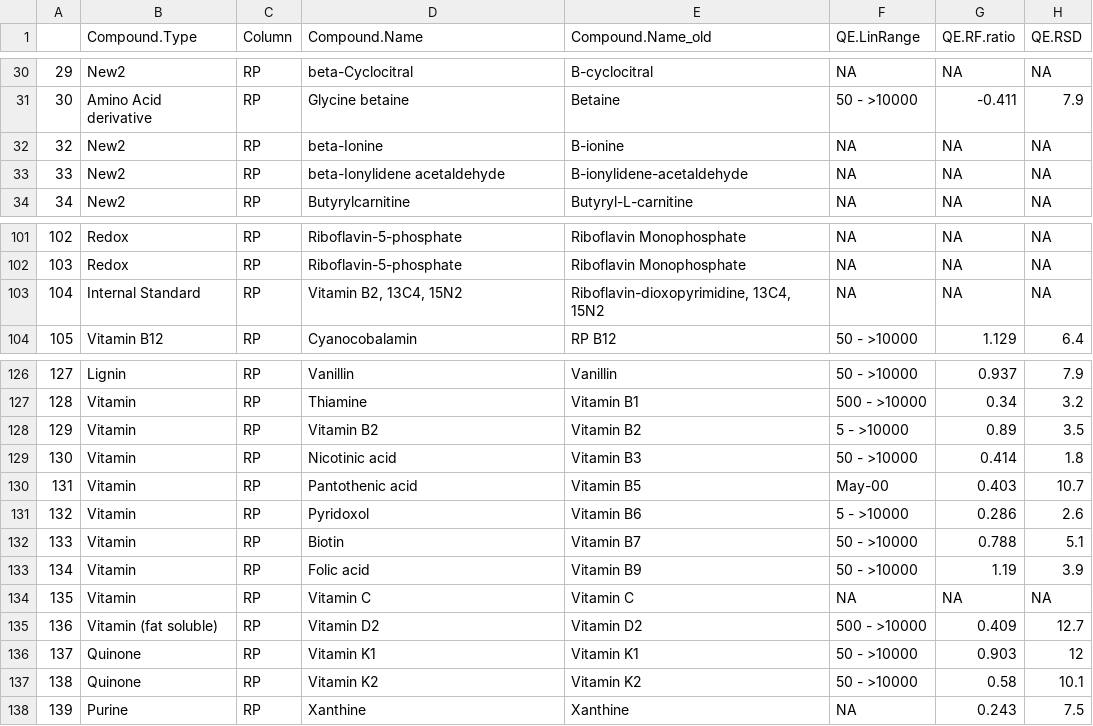
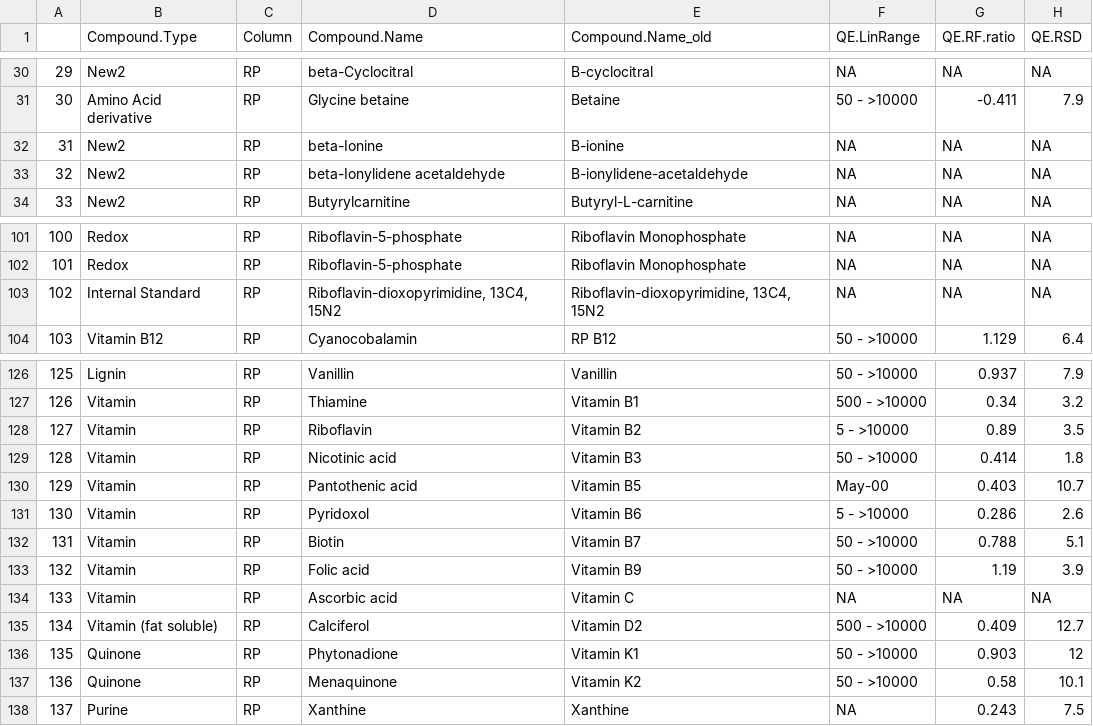
Before and after one commit to wkumler/Ingalls_Standards, a CSV file: Ingalls_Lab_Standards_NEW.csv, drawn as a sheet; only a part is shown, gaps mark what is left out; the diff names each change by its address in the sheet, - before the commit and + after, or states it on an @@ line.

Commit message:
Incorporate KRH comments: replace Vitamins with full name.

```diff
--- a/Ingalls_Lab_Standards_NEW.csv
+++ b/Ingalls_Lab_Standards_NEW.csv
@@ column A renumbered from row 32 down @@
-D103 (Compound.Name): Vitamin B2, 13C4, 15N2
+D103 (Compound.Name): Riboflavin-dioxopyrimidine, 13C4, 15N2
-D128 (Compound.Name): Vitamin B2
+D128 (Compound.Name): Riboflavin
-D134 (Compound.Name): Vitamin C
+D134 (Compound.Name): Ascorbic acid
-D135 (Compound.Name): Vitamin D2
+D135 (Compound.Name): Calciferol
-D136 (Compound.Name): Vitamin K1
+D136 (Compound.Name): Phytonadione
-D137 (Compound.Name): Vitamin K2
+D137 (Compound.Name): Menaquinone
```
Also changed, not shown: 1 other file.
